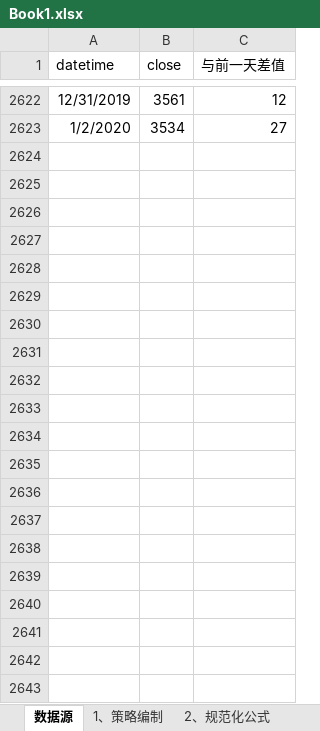
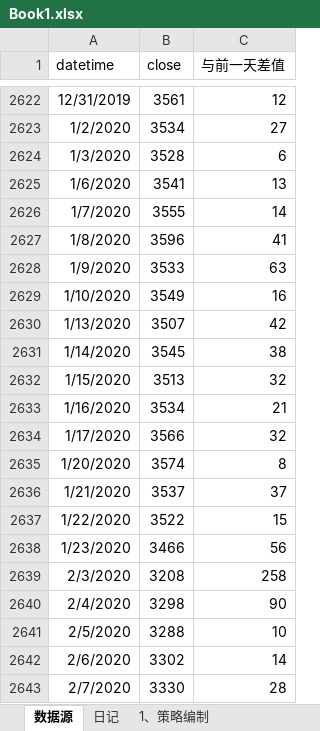
Before and after one commit to rjj510/uiKLine, an Excel workbook: data/交易记录/Book1.xlsx, sheet 数据源, drawn as a sheet; only a part is shown, gaps mark what is left out; values as stored, in another font and other column widths than the file's, no borders; the diff names each change by its address in the sheet, - before the commit and + after, or states it on an @@ line.

```diff
--- a/data/交易记录/Book1.xlsx (sheet 数据源)
+++ b/data/交易记录/Book1.xlsx (sheet 数据源)
+sheet tab: 日记
+row 2624: 1/3/2020 | 3528 | 6
+row 2625: 1/6/2020 | 3541 | 13
+row 2626: 1/7/2020 | 3555 | 14
+row 2627: 1/8/2020 | 3596 | 41
+row 2628: 1/9/2020 | 3533 | 63
+row 2629: 1/10/2020 | 3549 | 16
+row 2630: 1/13/2020 | 3507 | 42
+row 2631: 1/14/2020 | 3545 | 38
+row 2632: 1/15/2020 | 3513 | 32
+row 2633: 1/16/2020 | 3534 | 21
+row 2634: 1/17/2020 | 3566 | 32
+row 2635: 1/20/2020 | 3574 | 8
+row 2636: 1/21/2020 | 3537 | 37
+row 2637: 1/22/2020 | 3522 | 15
+row 2638: 1/23/2020 | 3466 | 56
+row 2639: 2/3/2020 | 3208 | 258
+row 2640: 2/4/2020 | 3298 | 90
+row 2641: 2/5/2020 | 3288 | 10
+row 2642: 2/6/2020 | 3302 | 14
+row 2643: 2/7/2020 | 3330 | 28
```
Also changed, not shown: sheet 7、交易策略2019, sheet 6、绩效评估, sheet 5、推进分析, other sheet tabs, formulas that keep their value, charts or pictures, 11 other files.
